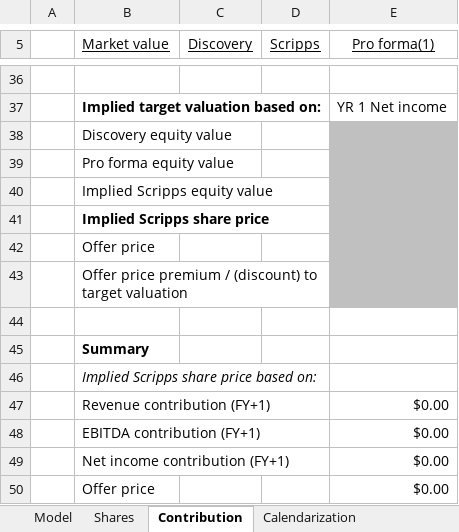
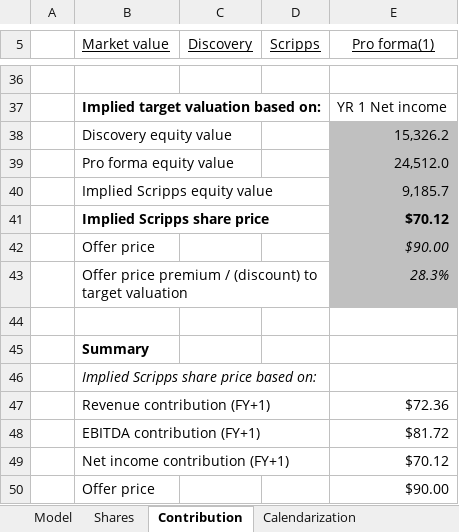
Before and after one commit to willjrobertsjr/Apple-Financial-Statement-Models, an Excel workbook: Discovery Scripps Merger.xlsx, sheet Contribution, drawn as a sheet; only a part is shown, gaps mark what is left out; values as stored, in another font and other column widths than the file's, no borders; charts and pictures not drawn; the diff covers the shown part only; the diff names each change by its address in the sheet, - before the commit and + after, or states it on an @@ line.

Commit message:
Complete

```diff
--- a/Discovery Scripps Merger.xlsx (sheet Contribution)
+++ b/Discovery Scripps Merger.xlsx (sheet Contribution)
-E38 (Pro forma(1)): (empty)
+E38 (Pro forma(1)): 15,326.2
-E39 (Pro forma(1)): (empty)
+E39 (Pro forma(1)): 24,512.0
-E40 (Pro forma(1)): (empty)
+E40 (Pro forma(1)): 9,185.7
-E41 (Pro forma(1)): (empty)
+E41 (Pro forma(1)): $70.12
-E42 (Pro forma(1)): (empty)
+E42 (Pro forma(1)): $90.00
-E43 (Pro forma(1)): (empty)
+E43 (Pro forma(1)): 28.3%
-E47 (Pro forma(1)): $0.00
+E47 (Pro forma(1)): $72.36
-E48 (Pro forma(1)): $0.00
+E48 (Pro forma(1)): $81.72
-E49 (Pro forma(1)): $0.00
+E49 (Pro forma(1)): $70.12
-E50 (Pro forma(1)): $0.00
+E50 (Pro forma(1)): $90.00
```
Also changed, not shown: 23 added rows and 23 removed rows elsewhere in this sheet, charts or pictures.
